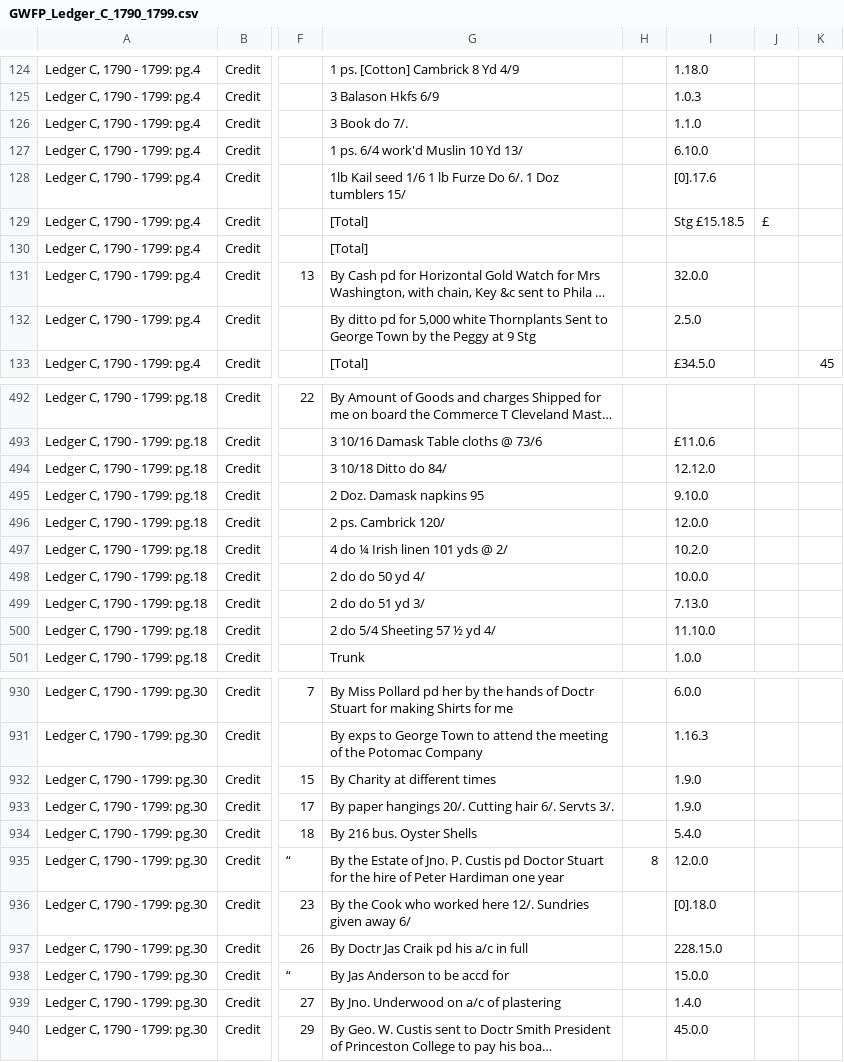
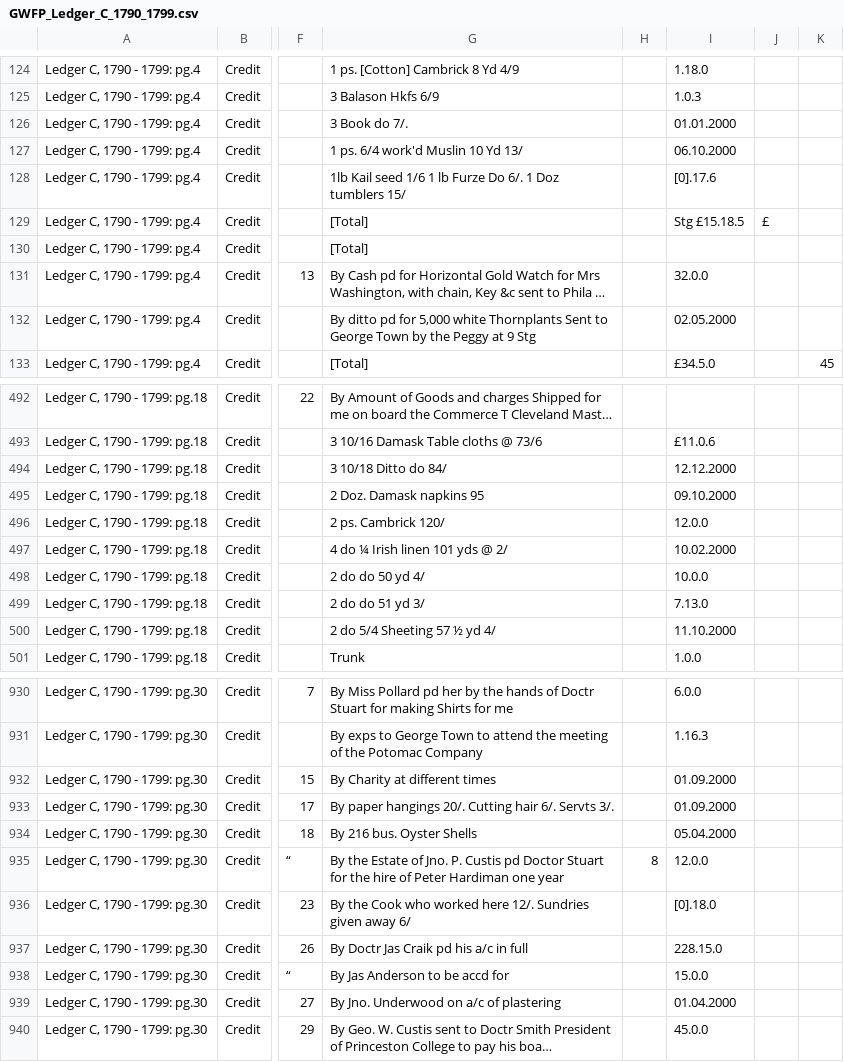
Before and after one commit to MEDEAEditions/DEPCHA, a CSV file: Preprocessing/csvToRDF_python/gwfp/GWFP_Ledger_C_1790_1799.csv, drawn as a sheet; only a part is shown, gaps mark what is left out; long unchanged cells end in …; the diff covers the shown part only; the diff names each change by its address in the sheet, - before the commit and + after, or states it on an @@ line.

```diff
--- a/Preprocessing/csvToRDF_python/gwfp/GWFP_Ledger_C_1790_1799.csv
+++ b/Preprocessing/csvToRDF_python/gwfp/GWFP_Ledger_C_1790_1799.csv
-I126: 1.1.0
+I126: 01.01.2000
-I127: 6.10.0
+I127: 06.10.2000
-I132: 2.5.0
+I132: 02.05.2000
-I494: 12.12.0
+I494: 12.12.2000
-I495: 9.10.0
+I495: 09.10.2000
-I497: 10.2.0
+I497: 10.02.2000
-I500: 11.10.0
+I500: 11.10.2000
-I932:I933: 1.9.0
+I932:I933: 01.09.2000
-I934: 5.4.0
+I934: 05.04.2000
-I939: 1.4.0
+I939: 01.04.2000
```
Also changed, not shown: 43 edited cells elsewhere in this file, 11 other files.
